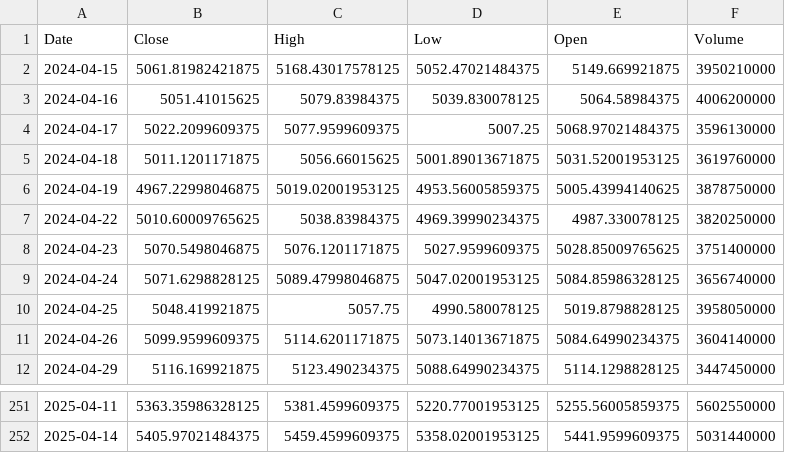
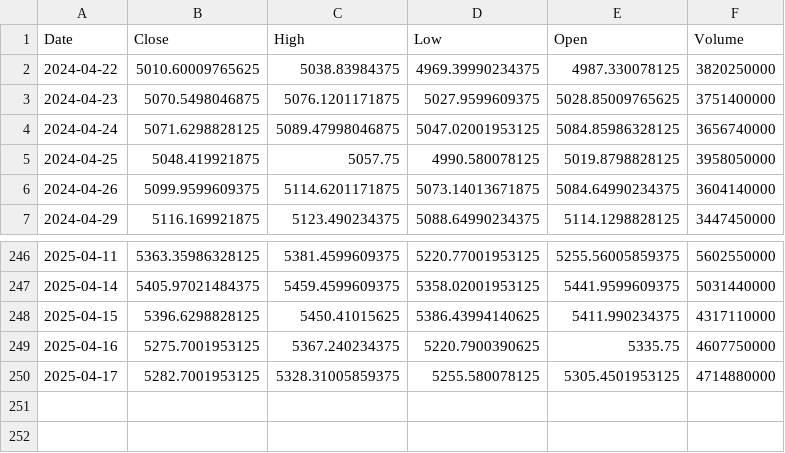
Before and after one commit to sai21gajula/StockLensAI, a CSV file: LLM Dashboard/LSTM Model/data/latest_sp500.csv, drawn as a sheet; only a part is shown, gaps mark what is left out; removed rows and columns are numbered as before the commit, all else as after; the diff names each change by its address in the sheet, - before the commit and + after, or states it on an @@ line.

```diff
--- a/LLM Dashboard/LSTM Model/data/latest_sp500.csv
+++ b/LLM Dashboard/LSTM Model/data/latest_sp500.csv
-row 2: 2024-04-15 | 5061.81982421875 | 5168.43017578125 | 5052.47021484375 | 5149.669921875 | 3950210000
-row 3: 2024-04-16 | 5051.41015625 | 5079.83984375 | 5039.830078125 | 5064.58984375 | 4006200000
-row 4: 2024-04-17 | 5022.2099609375 | 5077.9599609375 | 5007.25 | 5068.97021484375 | 3596130000
-row 5: 2024-04-18 | 5011.1201171875 | 5056.66015625 | 5001.89013671875 | 5031.52001953125 | 3619760000
-row 6: 2024-04-19 | 4967.22998046875 | 5019.02001953125 | 4953.56005859375 | 5005.43994140625 | 3878750000
+row 248: 2025-04-15 | 5396.6298828125 | 5450.41015625 | 5386.43994140625 | 5411.990234375 | 4317110000
+row 249: 2025-04-16 | 5275.7001953125 | 5367.240234375 | 5220.7900390625 | 5335.75 | 4607750000
+row 250: 2025-04-17 | 5282.7001953125 | 5328.31005859375 | 5255.580078125 | 5305.4501953125 | 4714880000
```
Also changed, not shown: LLM Dashboard/data/latest_sp500.csv, 23 other files.
